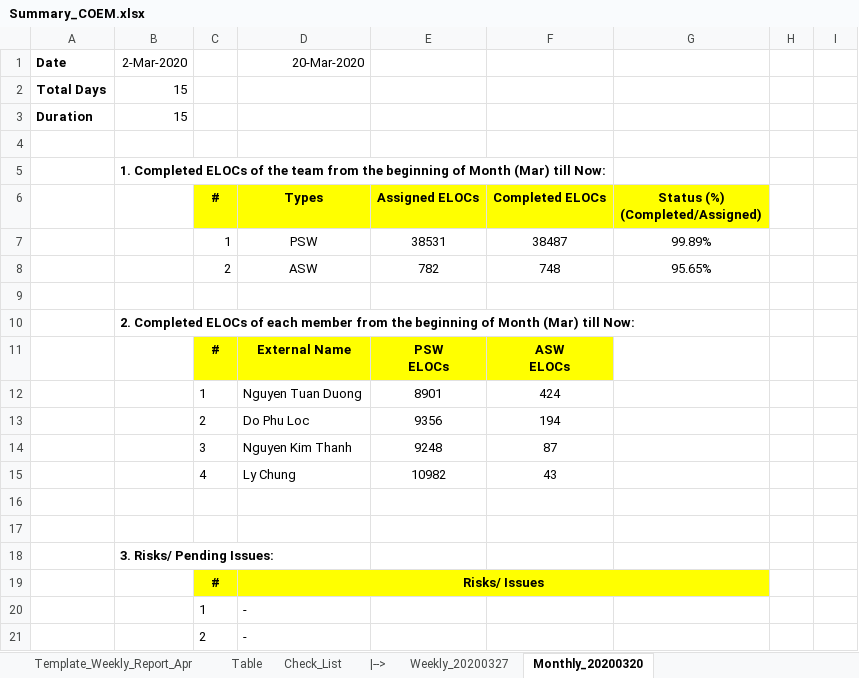
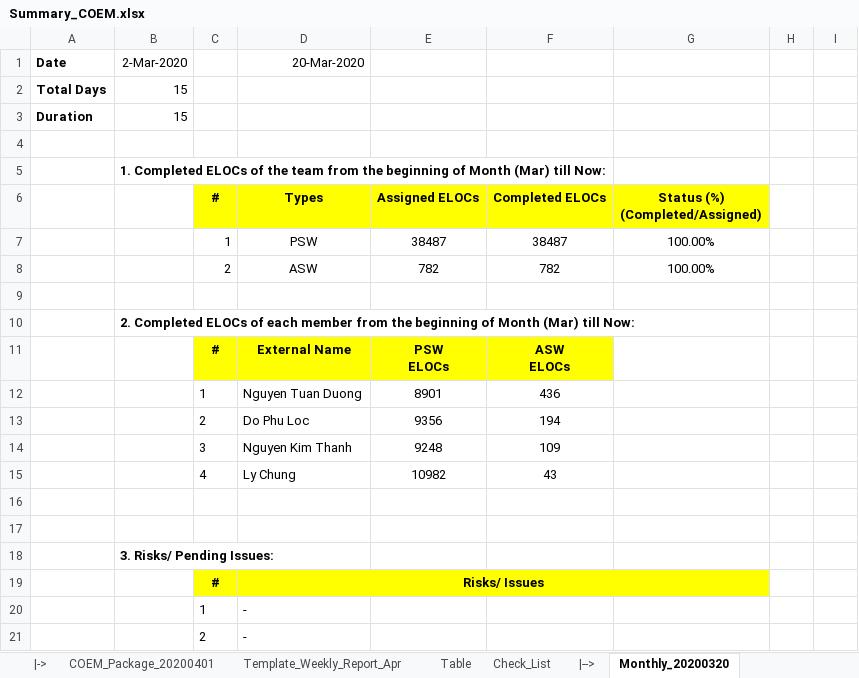
Before and after one commit to Theerathon/COEM, an Excel workbook: Summary_COEM.xlsx, sheet Monthly_20200320, drawn as a sheet; only a part is shown; values as stored, in another font and other column widths than the file's, no borders; conditional formats not drawn; the diff names each change by its address in the sheet, - before the commit and + after, or states it on an @@ line.

```diff
--- a/Summary_COEM.xlsx (sheet Monthly_20200320)
+++ b/Summary_COEM.xlsx (sheet Monthly_20200320)
-sheet tab: Weekly_20200327
-E7: 38531
+E7: 38487
-G7: 99.89%
+G7: 100.00%
-F8: 748
+F8: 782
-G8: 95.65%
+G8: 100.00%
-F12: 424
+F12: 436
-F14: 87
+F14: 109
```
Also changed, not shown: sheet COEM_Package_20200302, sheet COEM_Package_20200401, sheet Report_For_Each_Project, sheet Template_Weekly_Report, sheet Template_Weekly_Report_Apr, other sheet tabs, formulas that keep their value, hidden cells.
